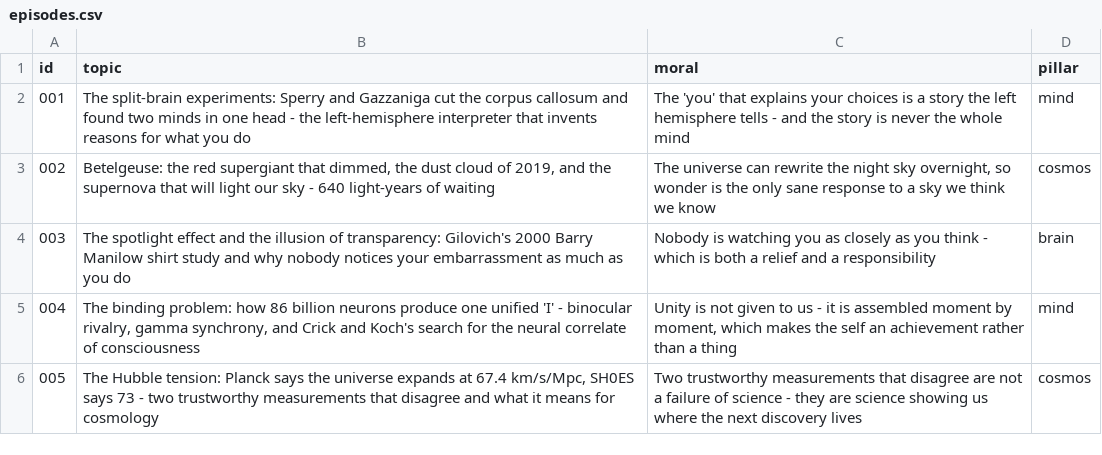
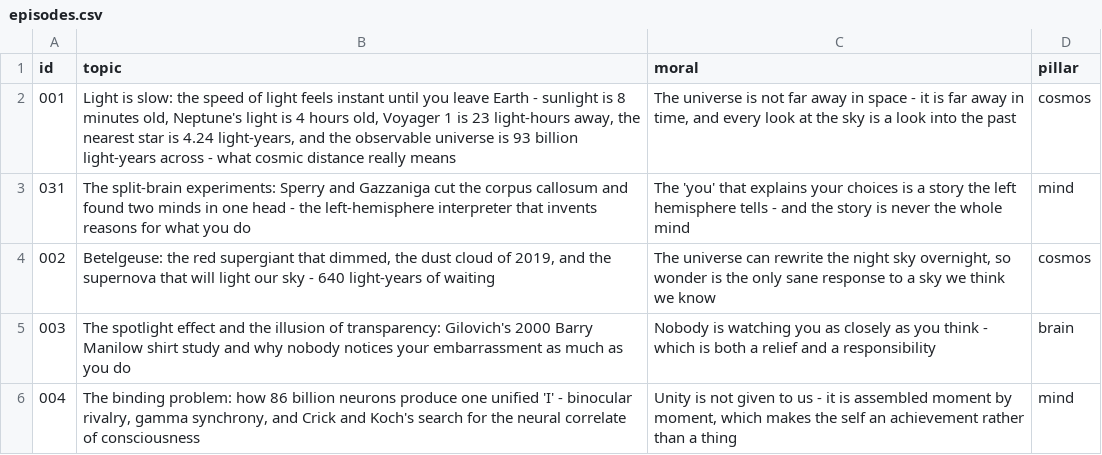
Before and after one commit to NO-NAME7861/ahsin-ikhlaq, a CSV file: episodes.csv, drawn as a sheet; only a part is shown; the shorter side is filled out with more unchanged rows.

Commit message:
feat: trend-based cosmic-scale episode as 001; thank-you video published

```diff
--- a/episodes.csv
+++ b/episodes.csv
@@ -1,3 +1,4 @@
 id,topic,moral,pillar
-001,"The split-brain experiments: Sperry and Gazzaniga cut the corpus callosum and found two minds in one head - the left-hemisphere interpreter that invents reasons for what you do","The 'you' that explains your choices is a story the left hemisphere tells - and the story is never the whole mind",mind
+001,"Light is slow: the speed of light feels instant until you leave Earth - sunlight is 8 minutes old, Neptune's light is 4 hours old, Voyager 1 is 23 light-hours away, the nearest star is 4.24 light-years, and the observable universe is 93 billion light-years across - what cosmic distance really means","The universe is not far away in space - it is far away in time, and every look at the sky is a look into the past",cosmos
+031,"The split-brain experiments: Sperry and Gazzaniga cut the corpus callosum and found two minds in one head - the left-hemisphere interpreter that invents reasons for what you do","The 'you' that explains your choices is a story the left hemisphere tells - and the story is never the whole mind",mind
 002,"Betelgeuse: the red supergiant that dimmed, the dust cloud of 2019, and the supernova that will light our sky - 640 light-years of waiting","The universe can rewrite the night sky overnight, so wonder is the only sane response to a sky we think we know",cosmos
```
Also changed, not shown: 1 other file.
